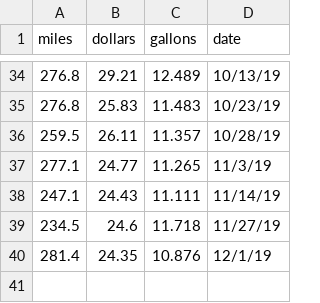
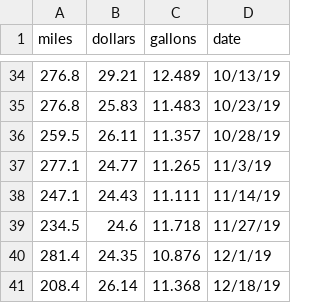
Before and after one commit to ethanfuerst/mpg-dashboard, a CSV file: car_mpg_data.csv, drawn as a sheet; only a part is shown, gaps mark what is left out.

```diff
--- a/car_mpg_data.csv
+++ b/car_mpg_data.csv
@@ -40 +40,2 @@
 281.4,24.35,10.876,12/1/19
+208.4,26.14,11.368,12/18/19
```
